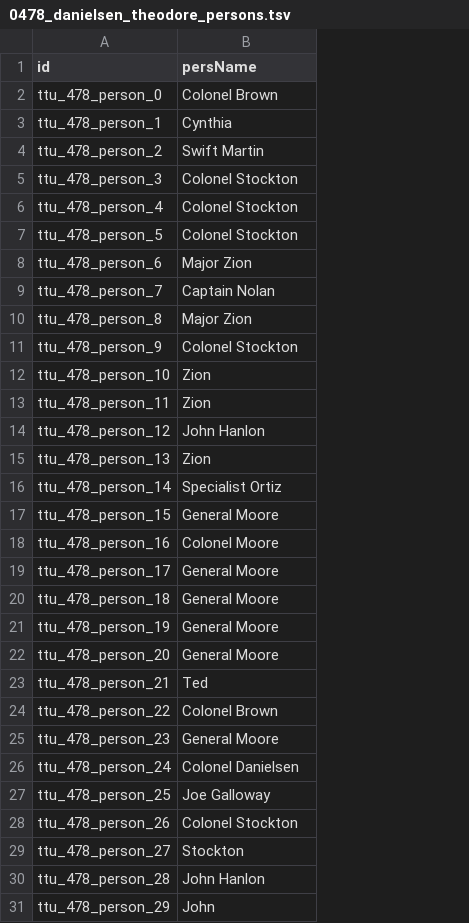
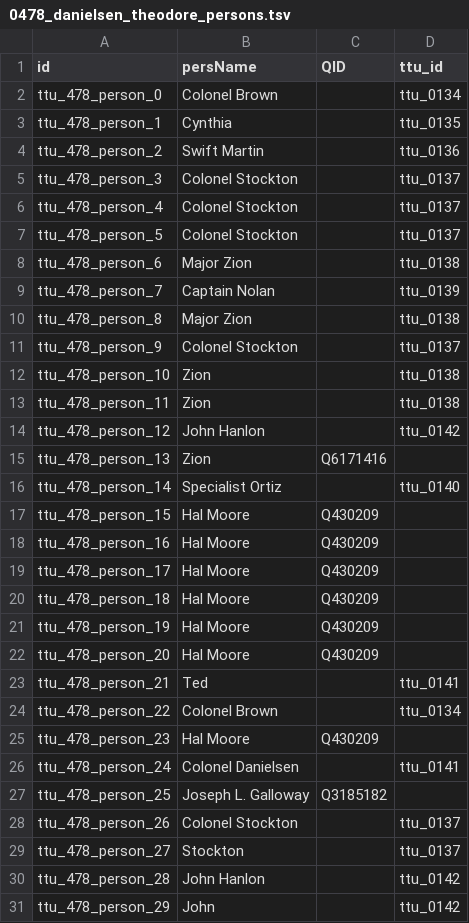
Before and after one commit to Dartmouth-Digital-History-Initiative/VNCA-Encoding, a TSV file: tsv/0478_danielsen_theodore_persons.tsv, drawn as a sheet; the diff names each change by its address in the sheet, - before the commit and + after, or states it on an @@ line.

Commit message:
persons tsv done

```diff
--- a/tsv/0478_danielsen_theodore_persons.tsv
+++ b/tsv/0478_danielsen_theodore_persons.tsv
+column C (QID), rows 15-27: Q6171416 |  | Q430209 | Q430209 | Q430209 | Q430209 | Q430209 | Q430209 |  |  | Q430209 |  | Q3185182
+column D (ttu_id), rows 2-31: ttu_0134 | ttu_0135 | ttu_0136 | ttu_0137 | ttu_0137 | ttu_0137 | ttu_0138 | ttu_0139 | ttu_0138 | ttu_0137 | ttu_0138 | ttu_0138 | ttu_0142 |  | ttu_0140 |  |  |  |  |  |  | ttu_0141 | ttu_0134 |  | ttu_0141 |  | ttu_0137 | ttu_0137 | ttu_0142 | ttu_0142
-B17 (persName): General Moore
+B17 (persName): Hal Moore
-B18 (persName): Colonel Moore
+B18 (persName): Hal Moore
-B19:B22 (persName): General Moore
+B19:B22 (persName): Hal Moore
-B25 (persName): General Moore
+B25 (persName): Hal Moore
-B27 (persName): Joe Galloway
+B27 (persName): Joseph L. Galloway
```
